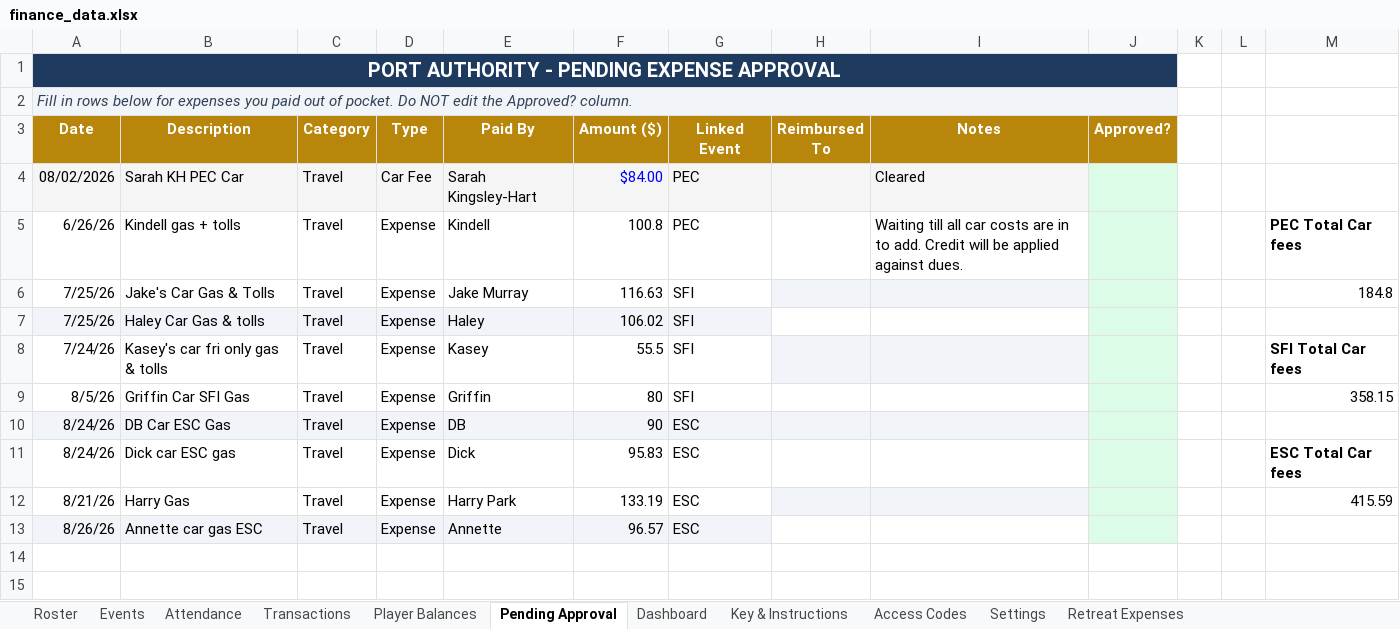
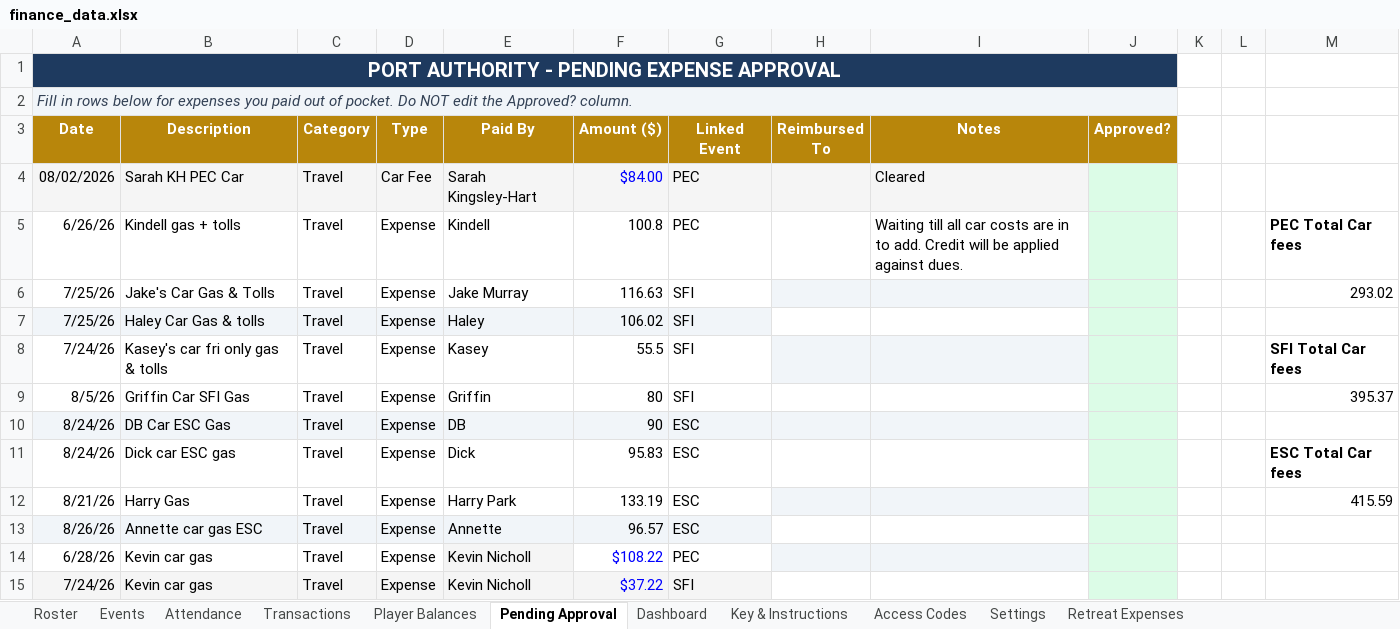
Before and after one commit to jakepmurray/port-finances-26, an Excel workbook: finance_data.xlsx, sheet Pending Approval, drawn as a sheet; values as stored, in another font and other column widths than the file's, no borders; charts and pictures not drawn; the diff names each change by its address in the sheet, - before the commit and + after, or states it on an @@ line.

Commit message:
updated coaches travel costs and added kevin gas

```diff
--- a/finance_data.xlsx (sheet Pending Approval)
+++ b/finance_data.xlsx (sheet Pending Approval)
-M6: 184.8
+M6: 293.02
-M9: 358.15
+M9: 395.37
+row 14: 6/28/26 | Kevin car gas | Travel | Expense | Kevin Nicholl | $108.22 | PEC
+row 15: 7/24/26 | Kevin car gas | Travel | Expense | Kevin Nicholl | $37.22 | SFI
```
Also changed, not shown: sheet Attendance, sheet Transactions, sheet Player Balances, sheet Dashboard, formulas that keep their value, hidden cells.
